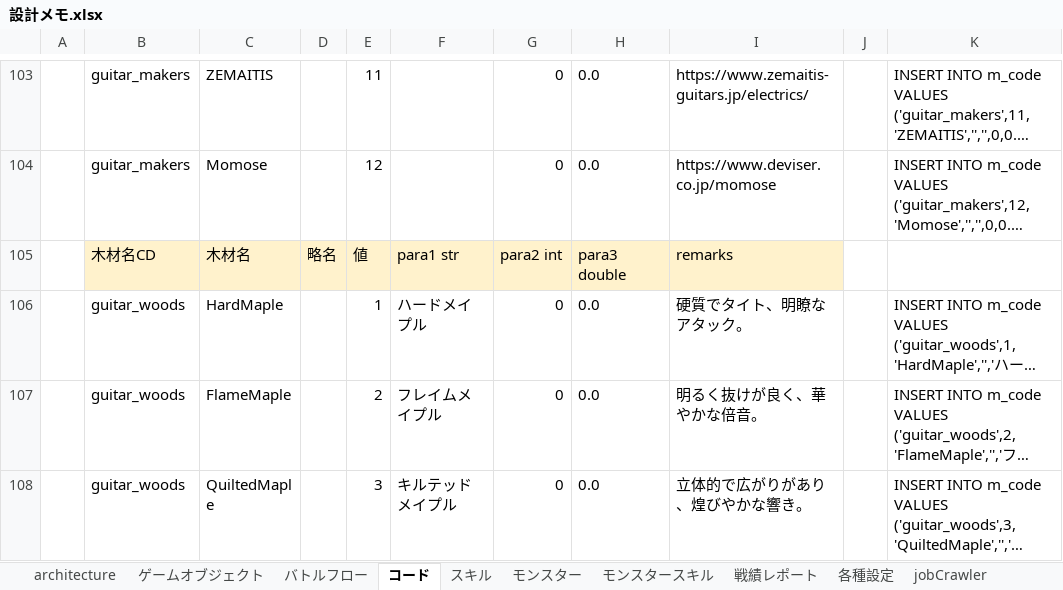
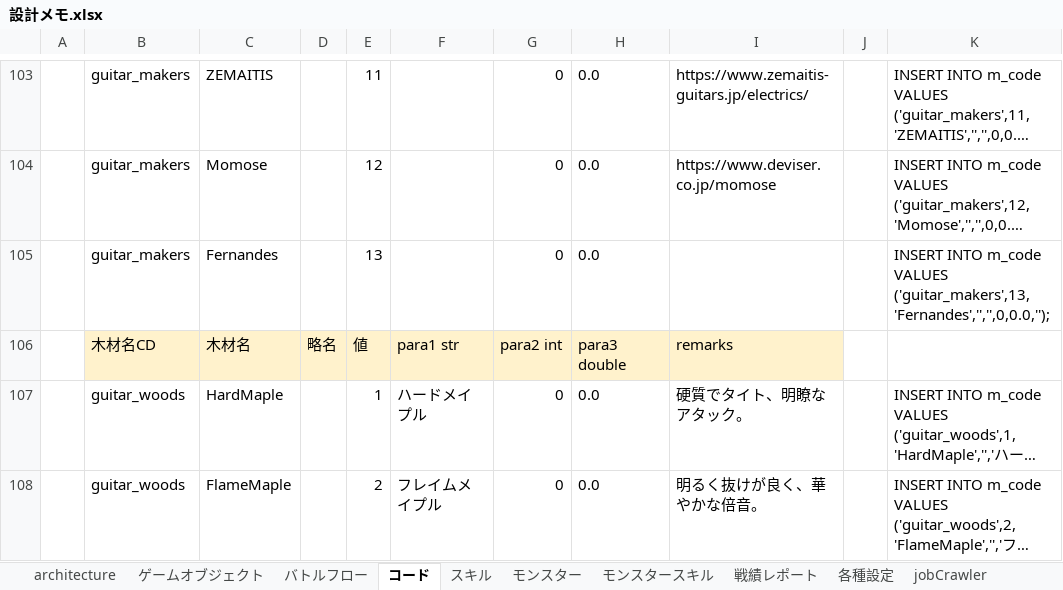
Before and after one commit to kazGear/portfolio, an Excel workbook: _docs/設計メモ.xlsx, sheet コード, drawn as a sheet; only a part is shown, gaps mark what is left out; the shorter side is filled out with more unchanged rows; long unchanged cells end in …; values as stored, in another font and other column widths than the file's, no borders; the diff names each change by its address in the sheet, - before the commit and + after, or states it on an @@ line.

Commit message:
Fernandes 追加

```diff
--- a/_docs/設計メモ.xlsx (sheet コード)
+++ b/_docs/設計メモ.xlsx (sheet コード)
+row 105:  | guitar_makers | Fernandes |  | 13 |  | 0 | 0.0 |  |  | INSERT INTO m_code VALUES ('guitar_makers',13,'Fernandes','','',0,0.0,'');
```
Also changed, not shown: formulas that keep their value, 8 other files.
